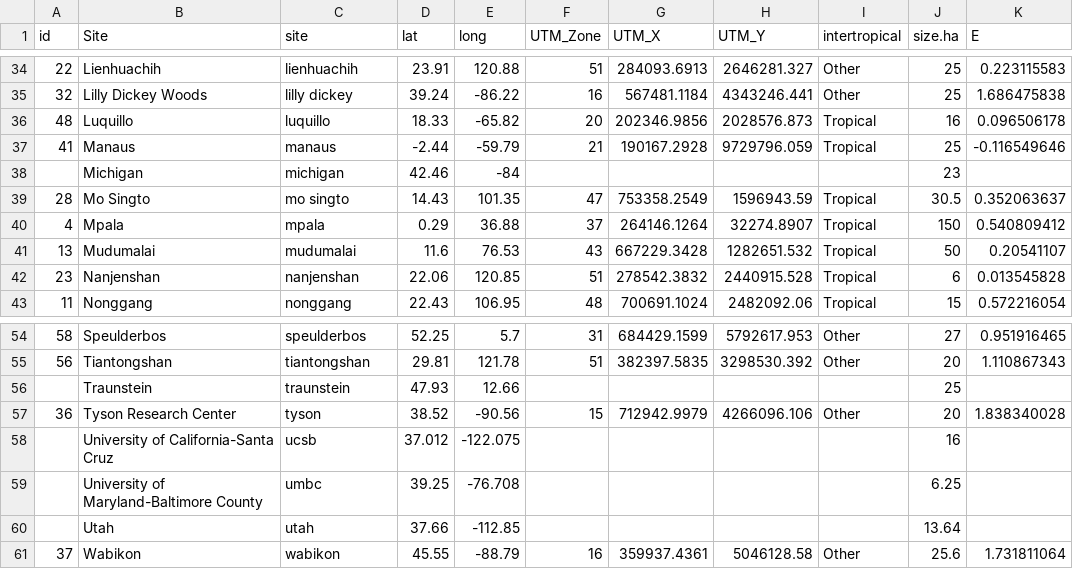
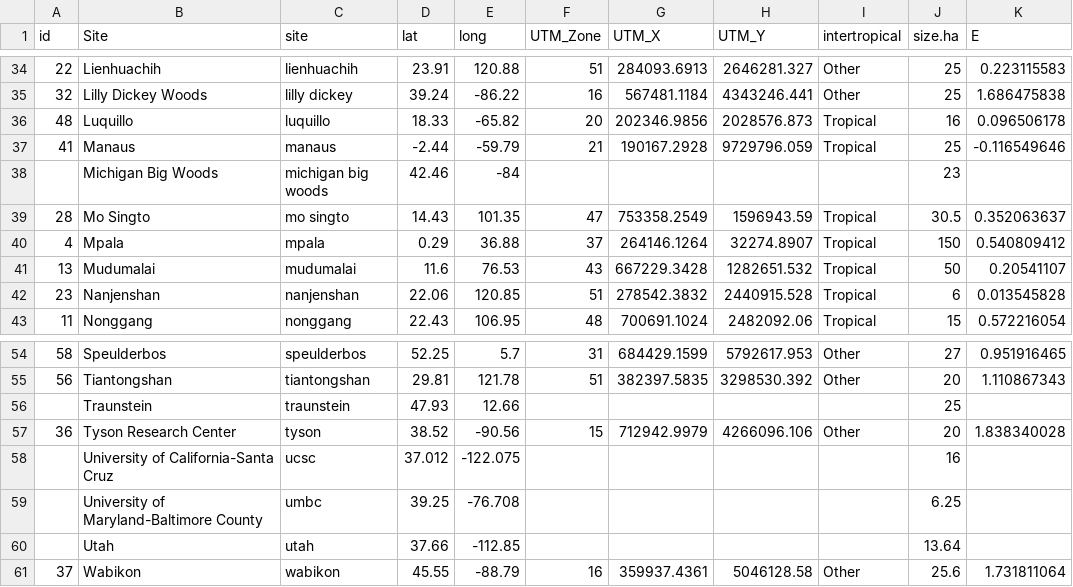
Before and after one commit to ropensci/allodb, a CSV file: data-raw/csv_database/sites_info.csv, drawn as a sheet; only a part is shown, gaps mark what is left out; the diff names each change by its address in the sheet, - before the commit and + after, or states it on an @@ line.

```diff
--- a/data-raw/csv_database/sites_info.csv
+++ b/data-raw/csv_database/sites_info.csv
-B38 (Site): Michigan
+B38 (Site): Michigan Big Woods
-C38 (site): michigan
+C38 (site): michigan big woods
-C58 (site): ucsb
+C58 (site): ucsc
```
Also changed, not shown: data-raw/csv_database/sitespecies.csv.
